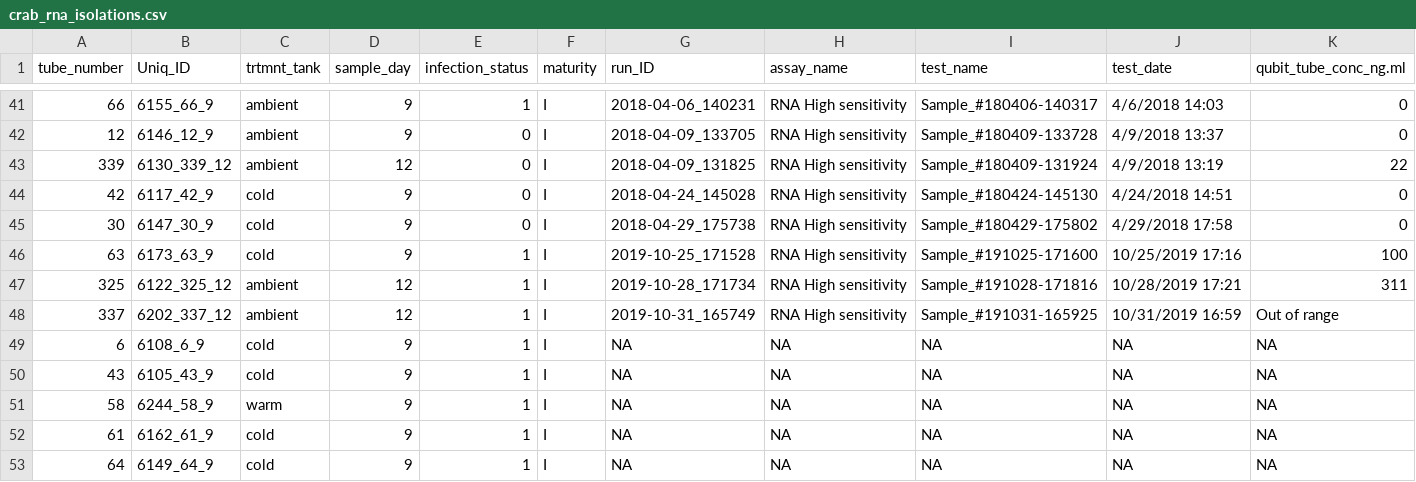
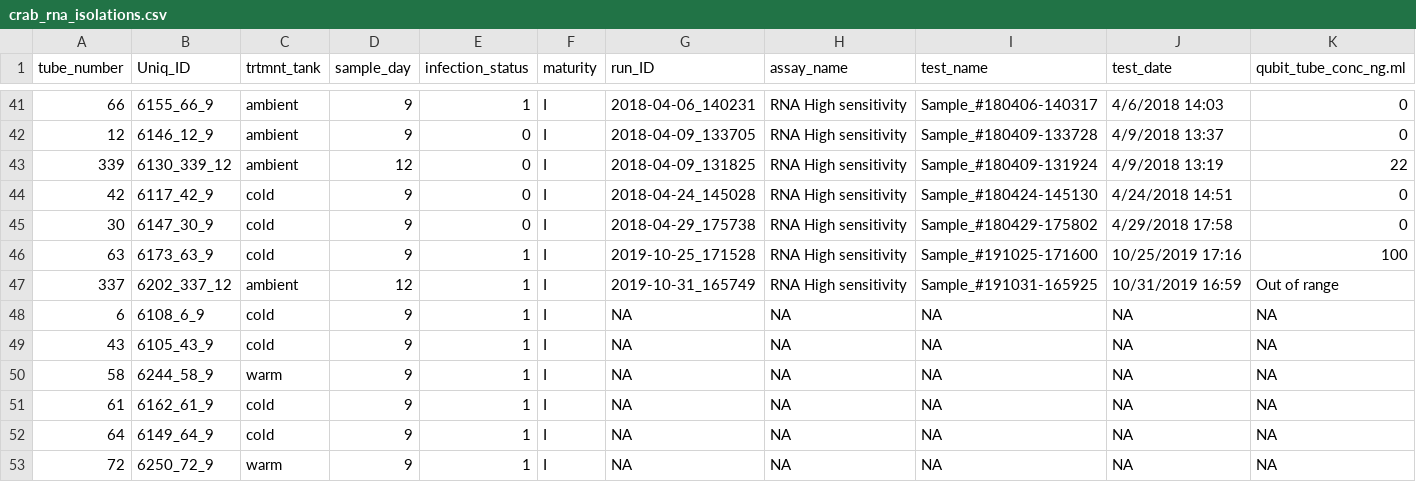
Before and after one commit to RobertsLab/project-crab, a CSV file: data/Qubit_data/crab_rna_isolations.csv, drawn as a sheet; only a part is shown, gaps mark what is left out; the shorter side is filled out with more unchanged rows; rows hold the shown columns only; the diff names each change by its address in the sheet, - before the commit and + after, or states it on an @@ line.

Commit message:
rm extraneous good sample

```diff
--- a/data/Qubit_data/crab_rna_isolations.csv
+++ b/data/Qubit_data/crab_rna_isolations.csv
-row 47: 325 | 6122_325_12 | ambient | 12 | 1 | I | 2019-10-28_171734 | RNA High sensitivity | Sample_#191028-171816 | 10/28/2019 17:21 | 311
```
